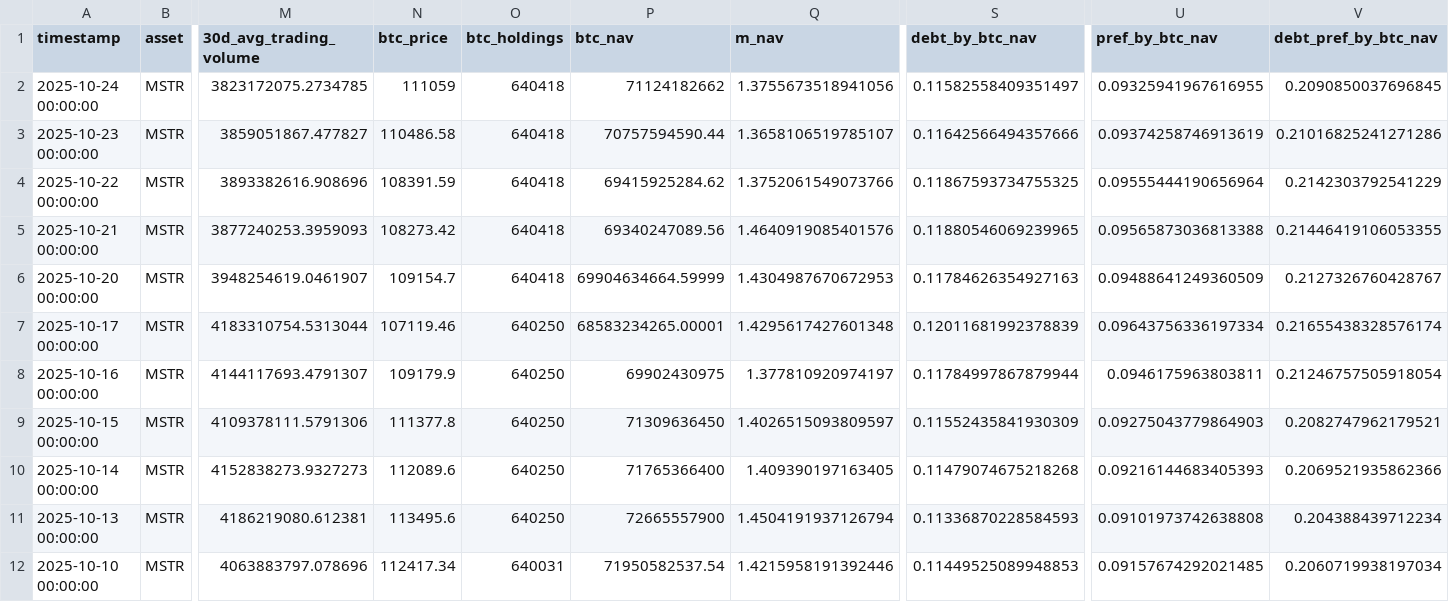
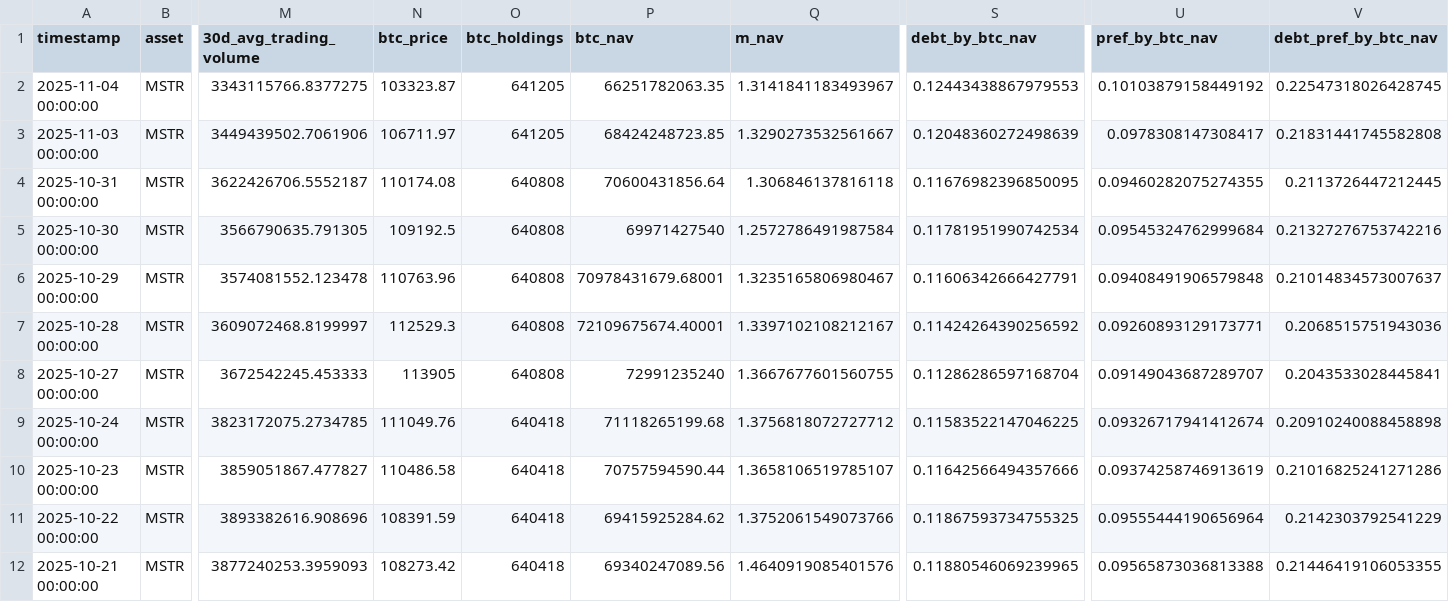
Before and after one commit to posix4e/btc-mnav-rainbow, a CSV file: MSTR.csv, drawn as a sheet; only a part is shown, gaps mark what is left out; the shorter side is filled out with more unchanged rows; addresses are those after the commit; rows hold the shown columns only; the diff names each change by its address in the sheet, - before the commit and + after, or states it on an @@ line.

Commit message:
update mstr

```diff
--- a/MSTR.csv
+++ b/MSTR.csv
+row 2: 2025-11-04 00:00:00 | MSTR | 3343115766.8377275 | 103323.87 | 641205 | 66251782063.35 | 1.3141841183493967 | 0.12443438867979553 | 0.10103879158449192 | 0.22547318026428745
+row 3: 2025-11-03 00:00:00 | MSTR | 3449439502.7061906 | 106711.97 | 641205 | 68424248723.85 | 1.3290273532561667 | 0.12048360272498639 | 0.0978308147308417 | 0.21831441745582808
+row 4: 2025-10-31 00:00:00 | MSTR | 3622426706.5552187 | 110174.08 | 640808 | 70600431856.64 | 1.306846137816118 | 0.11676982396850095 | 0.09460282075274355 | 0.2113726447212445
+row 5: 2025-10-30 00:00:00 | MSTR | 3566790635.791305 | 109192.5 | 640808 | 69971427540 | 1.2572786491987584 | 0.11781951990742534 | 0.09545324762999684 | 0.21327276753742216
+row 6: 2025-10-29 00:00:00 | MSTR | 3574081552.123478 | 110763.96 | 640808 | 70978431679.68001 | 1.3235165806980467 | 0.11606342666427791 | 0.09408491906579848 | 0.21014834573007637
+row 7: 2025-10-28 00:00:00 | MSTR | 3609072468.8199997 | 112529.3 | 640808 | 72109675674.40001 | 1.3397102108212167 | 0.11424264390256592 | 0.09260893129173771 | 0.2068515751943036
+row 8: 2025-10-27 00:00:00 | MSTR | 3672542245.453333 | 113905 | 640808 | 72991235240 | 1.3667677601560755 | 0.11286286597168704 | 0.09149043687289707 | 0.2043533028445841
-N9 (btc_price): 111059
+N9 (btc_price): 111049.76
-P9 (btc_nav): 71124182662
+P9 (btc_nav): 71118265199.68
-Q9 (m_nav): 1.3755673518941056
+Q9 (m_nav): 1.3756818072727712
-S9 (debt_by_btc_nav): 0.11582558409351497
+S9 (debt_by_btc_nav): 0.11583522147046225
-U9 (pref_by_btc_nav): 0.09325941967616955
+U9 (pref_by_btc_nav): 0.09326717941412674
-V9 (debt_pref_by_btc_nav): 0.2090850037696845
+V9 (debt_pref_by_btc_nav): 0.20910240088458898
```
Also changed, not shown: STRC.csv, STRD.csv, 2 other files.
